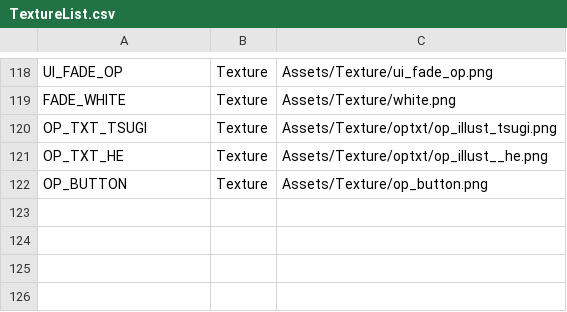
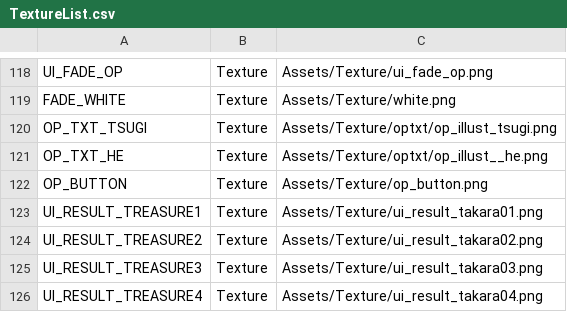
Before and after one commit to IwaiShogo/DirectX_3D_Base, a CSV file: DirectX_3D_Base/Assets/CSV/TextureList.csv, drawn as a sheet; only a part is shown, gaps mark what is left out; the diff names each change by its address in the sheet, - before the commit and + after, or states it on an @@ line.

Commit message:
ResultScene   獲得アイテムのUI配置と描画方法を変更 TextureList      お宝のテキストを4つ追加 map_config     ステージデザイン使用を元にステージごとのお宝変更、お宝の数変更

```diff
--- a/DirectX_3D_Base/Assets/CSV/TextureList.csv
+++ b/DirectX_3D_Base/Assets/CSV/TextureList.csv
+row 123: UI_RESULT_TREASURE1 | Texture | Assets/Texture/ui_result_takara01.png
+row 124: UI_RESULT_TREASURE2 | Texture | Assets/Texture/ui_result_takara02.png
+row 125: UI_RESULT_TREASURE3 | Texture | Assets/Texture/ui_result_takara03.png
+row 126: UI_RESULT_TREASURE4 | Texture | Assets/Texture/ui_result_takara04.png
```
Also changed, not shown: 2 other files.
